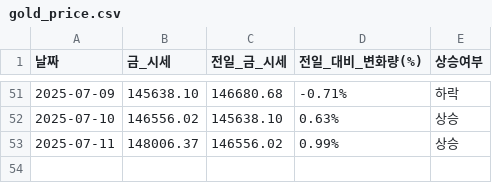
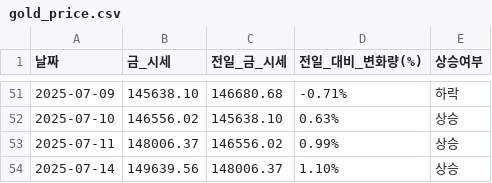
Before and after one commit to YMDarkness/Web_Crawling, a CSV file: gold_price_test/gold_price.csv, drawn as a sheet; only a part is shown, gaps mark what is left out; the diff names each change by its address in the sheet, - before the commit and + after, or states it on an @@ line.

Commit message:
국내 금 시세 데이터

```diff
--- a/gold_price_test/gold_price.csv
+++ b/gold_price_test/gold_price.csv
+row 54: 2025-07-14 | 149639.56 | 148006.37 | 1.10% | 상승
```
